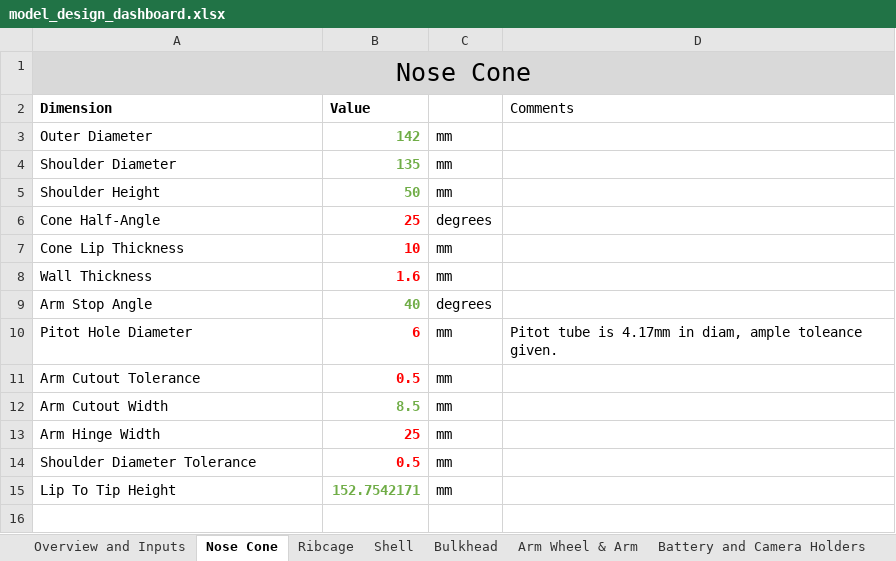
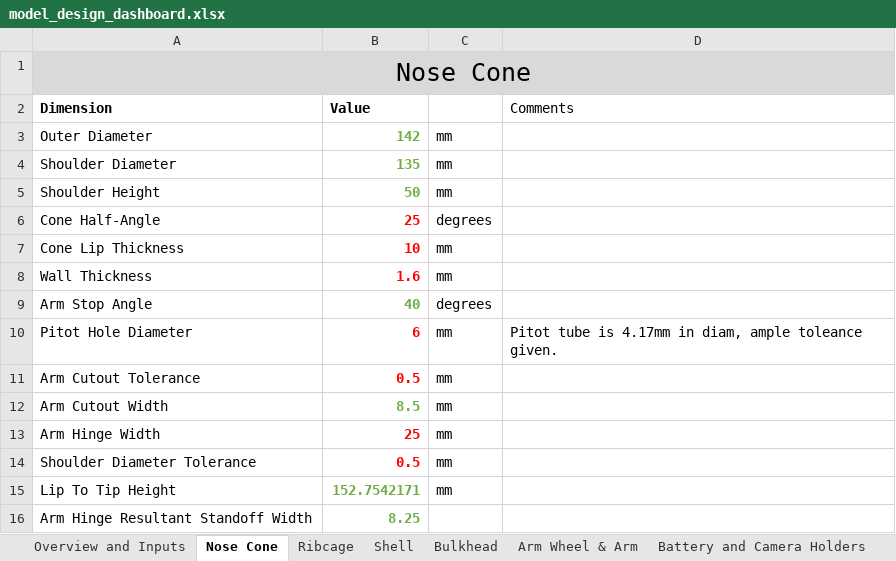
Before and after one commit to SamRBetts/Project-Crumble-Zone, an Excel workbook: Working Model/model_design_dashboard.xlsx, sheet Nose Cone, drawn as a sheet; values as stored, in another font and other column widths than the file's, no borders; table styles not drawn; the diff names each change by its address in the sheet, - before the commit and + after, or states it on an @@ line.

Commit message:
Nose Cone Fixes

```diff
--- a/Working Model/model_design_dashboard.xlsx (sheet Nose Cone)
+++ b/Working Model/model_design_dashboard.xlsx (sheet Nose Cone)
+row 16: Arm Hinge Resultant Standoff Width | 8.25
```
Also changed, not shown: 18 other files.
